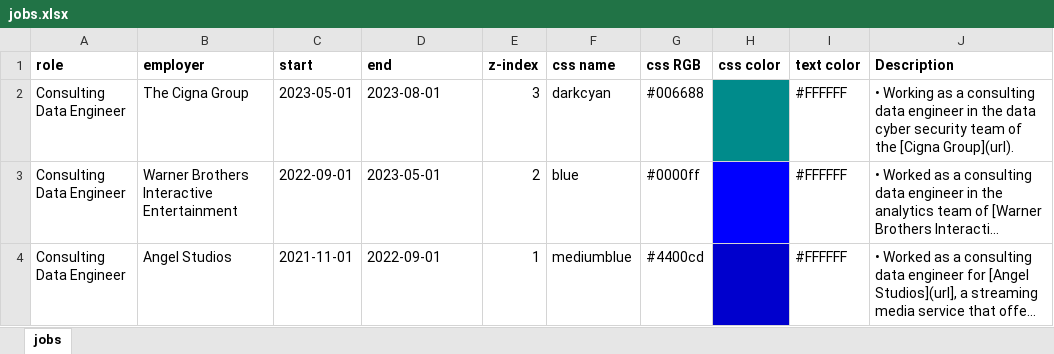
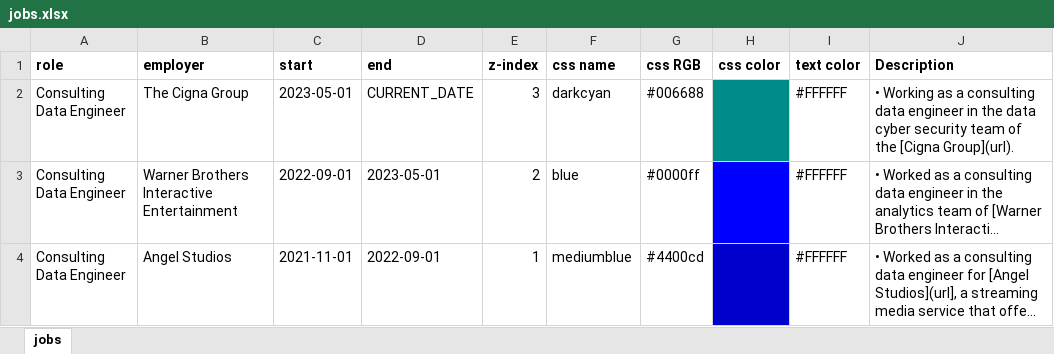
Before and after one commit to sbecker11/flock-of-postcards, an Excel workbook: static_content/jobs/jobs.xlsx, sheet jobs, drawn as a sheet; only a part is shown; long unchanged cells end in …; values as stored, in another font and other column widths than the file's, no borders; the diff names each change by its address in the sheet, - before the commit and + after, or states it on an @@ line.

Commit message:
auto-computing timeline min-max years, and interpolating CURRENT_DATE  in xlsx file

```diff
--- a/static_content/jobs/jobs.xlsx (sheet jobs)
+++ b/static_content/jobs/jobs.xlsx (sheet jobs)
-D2 (end): 2023-08-01
+D2 (end): CURRENT_DATE
```
Also changed, not shown: 6 other files.
